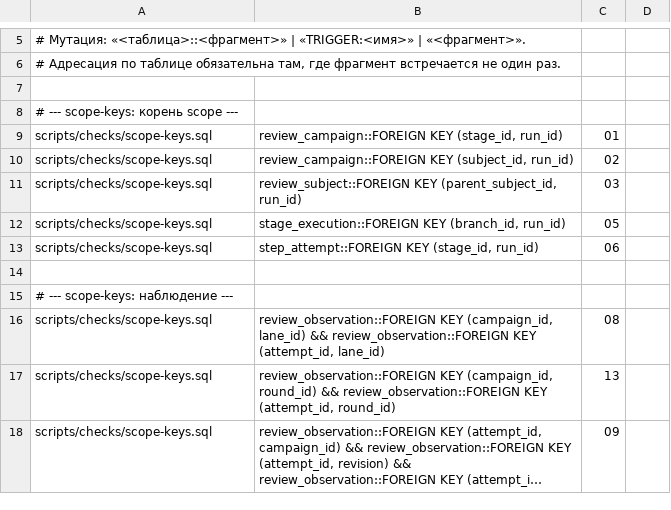
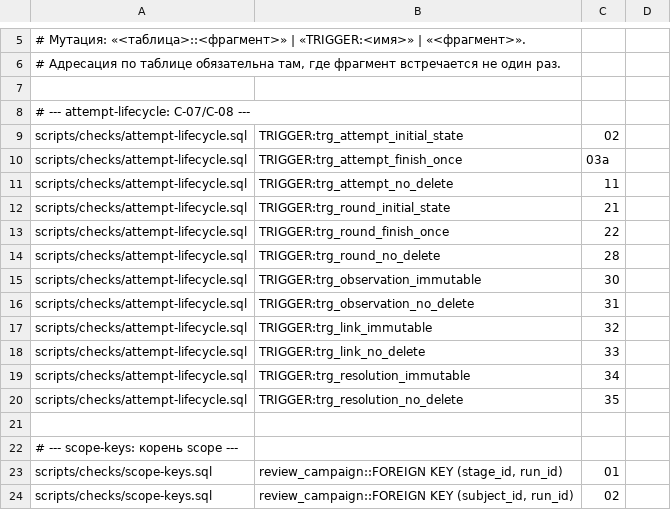
Before and after one commit to Isqander/stable-metaswarm, a TSV file: scripts/checks/mutations.tsv, drawn as a sheet; only a part is shown, gaps mark what is left out; the shorter side is filled out with more unchanged rows; long unchanged cells end in …; the diff names each change by its address in the sheet, - before the commit and + after, or states it on an @@ line.

Commit message:
Закрыть C-07 и C-08 единым lifecycle-контрактом

```diff
--- a/scripts/checks/mutations.tsv
+++ b/scripts/checks/mutations.tsv
+row 8: # --- attempt-lifecycle: C-07/C-08 ---
+row 9: scripts/checks/attempt-lifecycle.sql | TRIGGER:trg_attempt_initial_state | 02
+row 10: scripts/checks/attempt-lifecycle.sql | TRIGGER:trg_attempt_finish_once | 03a
+row 11: scripts/checks/attempt-lifecycle.sql | TRIGGER:trg_attempt_no_delete | 11
+row 12: scripts/checks/attempt-lifecycle.sql | TRIGGER:trg_round_initial_state | 21
+row 13: scripts/checks/attempt-lifecycle.sql | TRIGGER:trg_round_finish_once | 22
+row 14: scripts/checks/attempt-lifecycle.sql | TRIGGER:trg_round_no_delete | 28
+row 15: scripts/checks/attempt-lifecycle.sql | TRIGGER:trg_observation_immutable | 30
+row 16: scripts/checks/attempt-lifecycle.sql | TRIGGER:trg_observation_no_delete | 31
+row 17: scripts/checks/attempt-lifecycle.sql | TRIGGER:trg_link_immutable | 32
+row 18: scripts/checks/attempt-lifecycle.sql | TRIGGER:trg_link_no_delete | 33
+row 19: scripts/checks/attempt-lifecycle.sql | TRIGGER:trg_resolution_immutable | 34
+row 20: scripts/checks/attempt-lifecycle.sql | TRIGGER:trg_resolution_no_delete | 35
+row 21: (empty)
```
Also changed, not shown: 8 other files.
